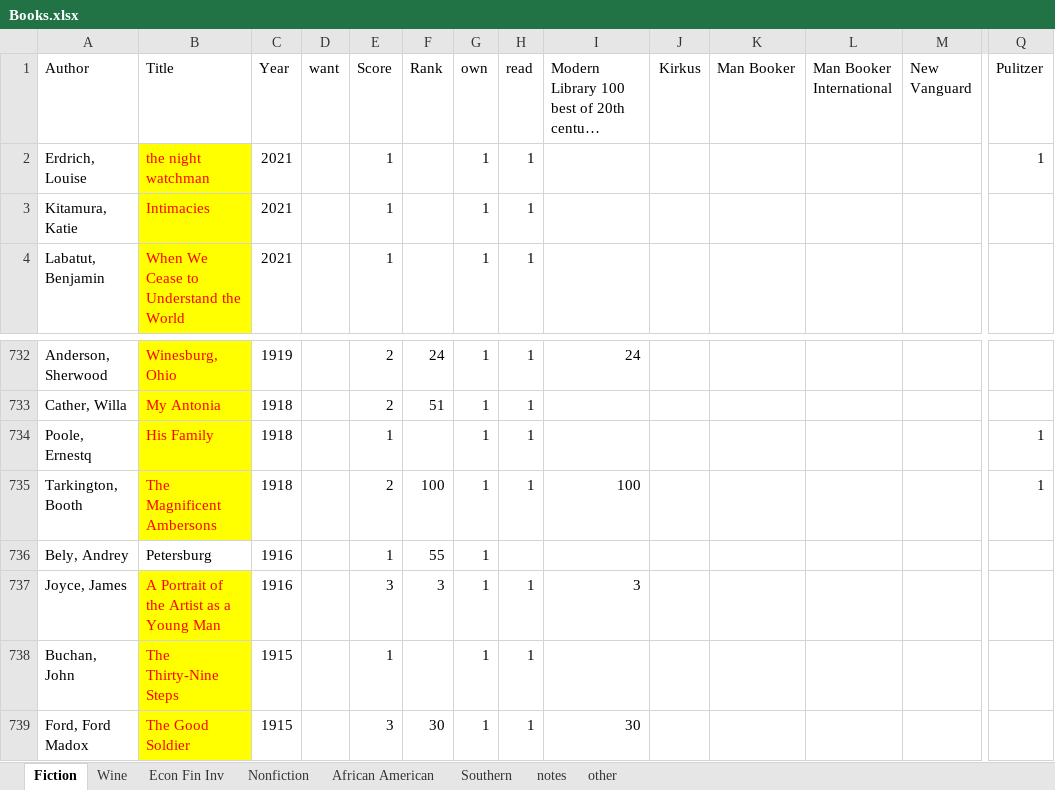
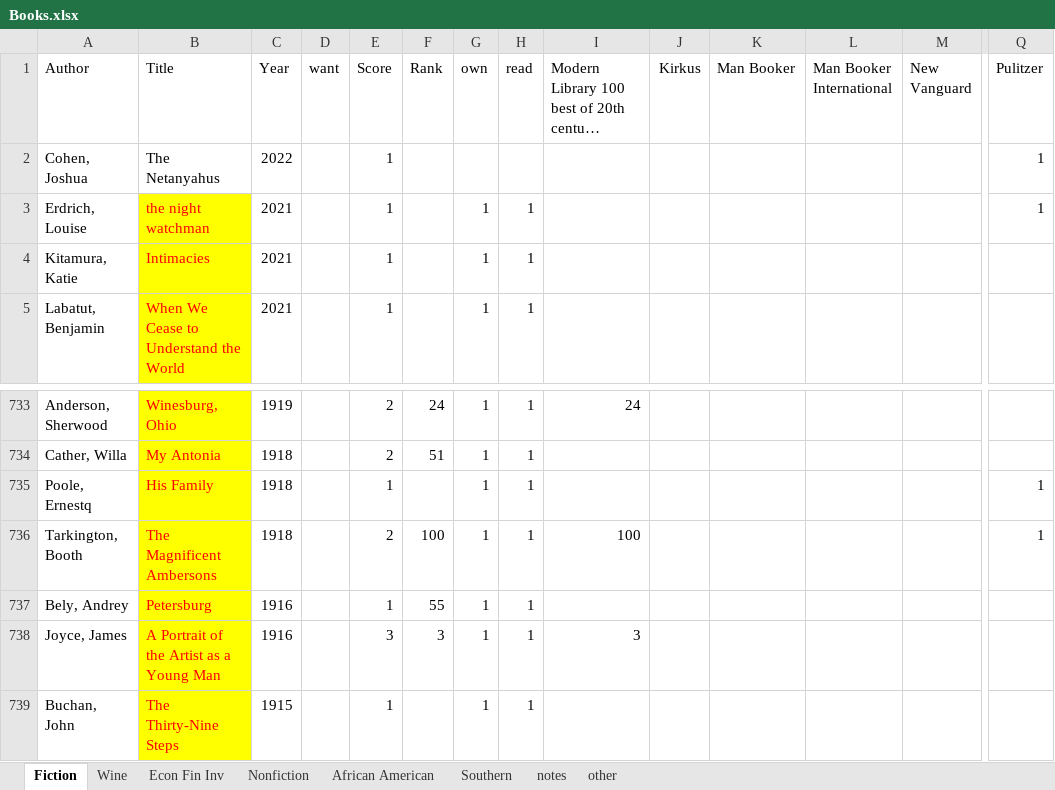
Before and after one commit to karlpolen/great-books, an Excel workbook: Books.xlsx, sheet Fiction, drawn as a sheet; only a part is shown, gaps mark what is left out; the shorter side is filled out with more unchanged rows; long unchanged cells end in …; values as stored, in another font and other column widths than the file's, no borders; addresses are those after the commit; rows hold the shown columns only; the diff names each change by its address in the sheet, - before the commit and + after, or states it on an @@ line.

```diff
--- a/Books.xlsx (sheet Fiction)
+++ b/Books.xlsx (sheet Fiction)
+row 2: Cohen, Joshua | The Netanyahus | 2022 |  | 1 |  |  |  |  |  |  |  |  | 1
@@ B737 fill: none → #FFFF00, text colour: black → #FF0000 @@
-H737 (read): (empty)
+H737 (read): 1
```
Also changed, not shown: formulas that keep their value, wine.xlsx.
